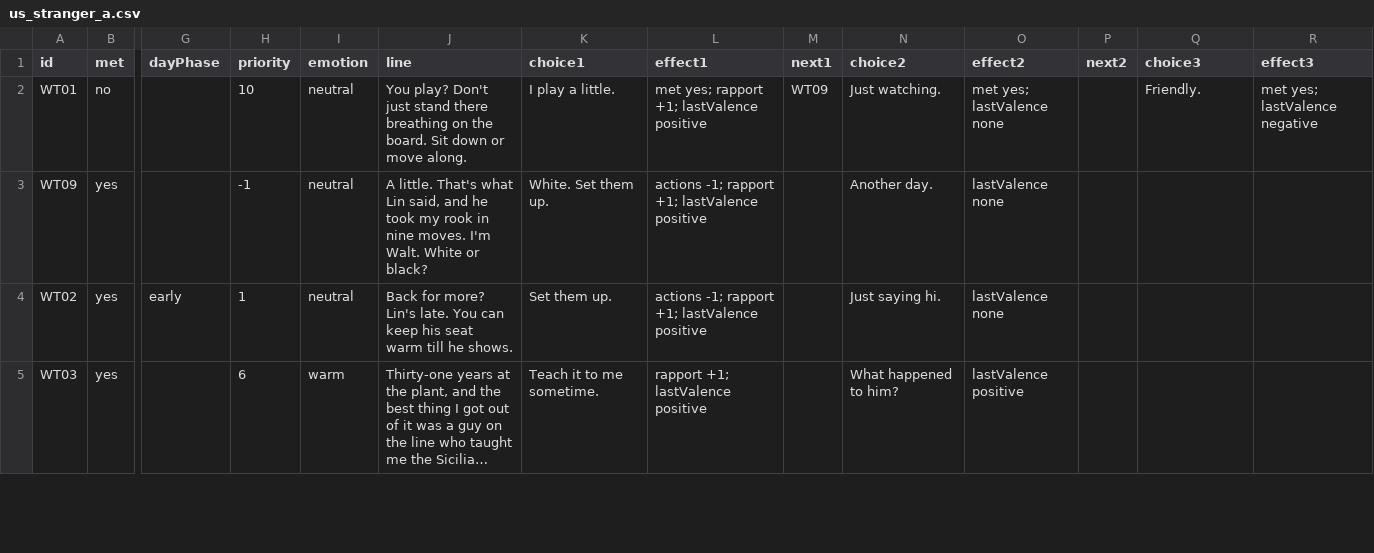
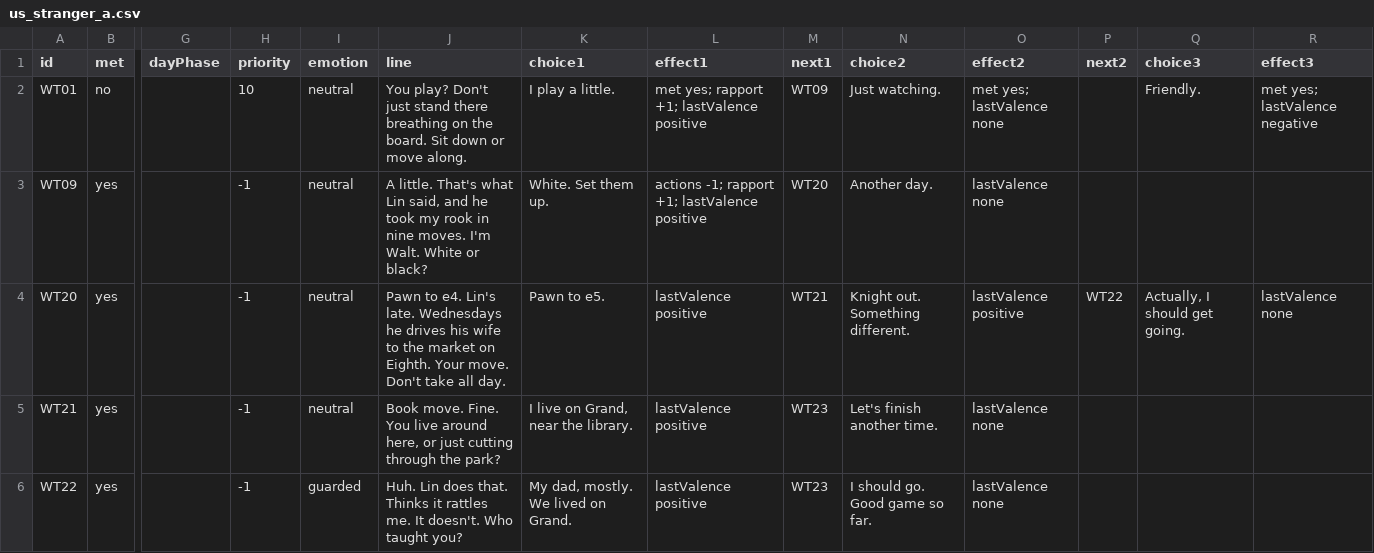
Before and after one commit to rrjzhang/upgraded-octo-disco, a CSV file: demo/public/content/dialogue/us_stranger_a.csv, drawn as a sheet; only a part is shown, gaps mark what is left out; the shorter side is filled out with more unchanged rows; long unchanged cells end in …; rows hold the shown columns only; the diff covers the shown part only; the diff names each change by its address in the sheet, - before the commit and + after, or states it on an @@ line.

```diff
--- a/demo/public/content/dialogue/us_stranger_a.csv
+++ b/demo/public/content/dialogue/us_stranger_a.csv
-M3 (next1): (empty)
+M3 (next1): WT20
+row 4: WT20 | yes |  | -1 | neutral | Pawn to e4. Lin's late. Wednesdays he drives his wife to the market on Eighth. Your move. Don't take all day. | Pawn to e5. | lastValence positive | WT21 | Knight out. Something different. | lastValence positive | WT22 | Actually, I should get going. | lastValence none
+row 5: WT21 | yes |  | -1 | neutral | Book move. Fine. You live around here, or just cutting through the park? | I live on Grand, near the library. | lastValence positive | WT23 | Let's finish another time. | lastValence none
+row 6: WT22 | yes |  | -1 | guarded | Huh. Lin does that. Thinks it rattles me. It doesn't. Who taught you? | My dad, mostly. We lived on Grand. | lastValence positive | WT23 | I should go. Good game so far. | lastValence none
```
Also changed, not shown: 3 added rows elsewhere in this file, demo/public/content/dialogue/cn_neighbor.csv, demo/public/content/dialogue/us_neighbor.csv.
